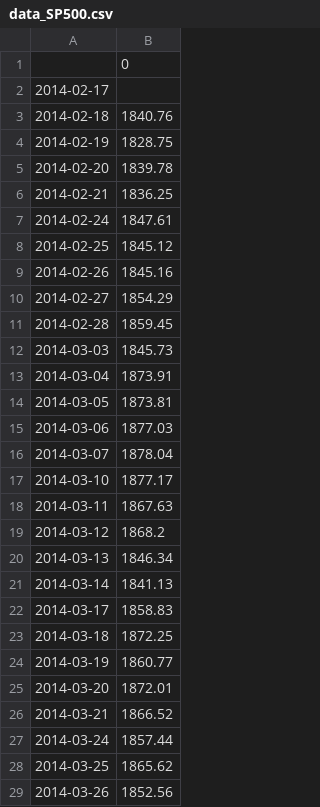
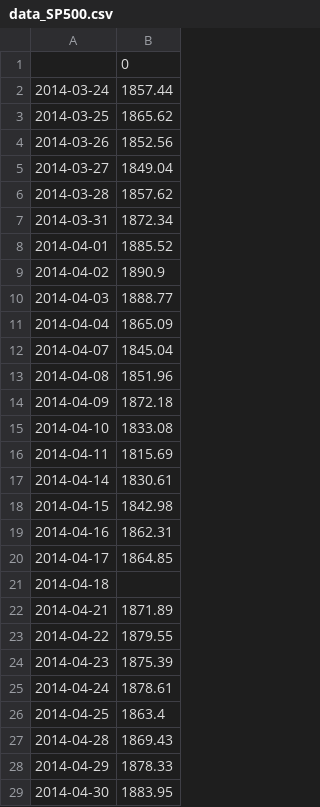
Before and after one commit to mgebele/crypto_charts_stats, a CSV file: coindata/data_SP500.csv, drawn as a sheet; only a part is shown; the shorter side is filled out with more unchanged rows; the diff covers the shown part only.

```diff
--- a/coindata/data_SP500.csv
+++ b/coindata/data_SP500.csv
@@ -1,27 +1,2 @@
 ,0
-2014-02-17,
-2014-02-18,1840.76
-2014-02-19,1828.75
-2014-02-20,1839.78
-2014-02-21,1836.25
-2014-02-24,1847.61
-2014-02-25,1845.12
-2014-02-26,1845.16
-2014-02-27,1854.29
-2014-02-28,1859.45
-2014-03-03,1845.73
-2014-03-04,1873.91
-2014-03-05,1873.81
-2014-03-06,1877.03
-2014-03-07,1878.04
-2014-03-10,1877.17
-2014-03-11,1867.63
-2014-03-12,1868.2
-2014-03-13,1846.34
-2014-03-14,1841.13
-2014-03-17,1858.83
-2014-03-18,1872.25
-2014-03-19,1860.77
-2014-03-20,1872.01
-2014-03-21,1866.52
 2014-03-24,1857.44
```
Also changed, not shown: 25 added rows elsewhere in this file, coindata/data_FRED_WTREGEN.csv, coindata/data_RRPONTSYD.csv, 2 other files.
